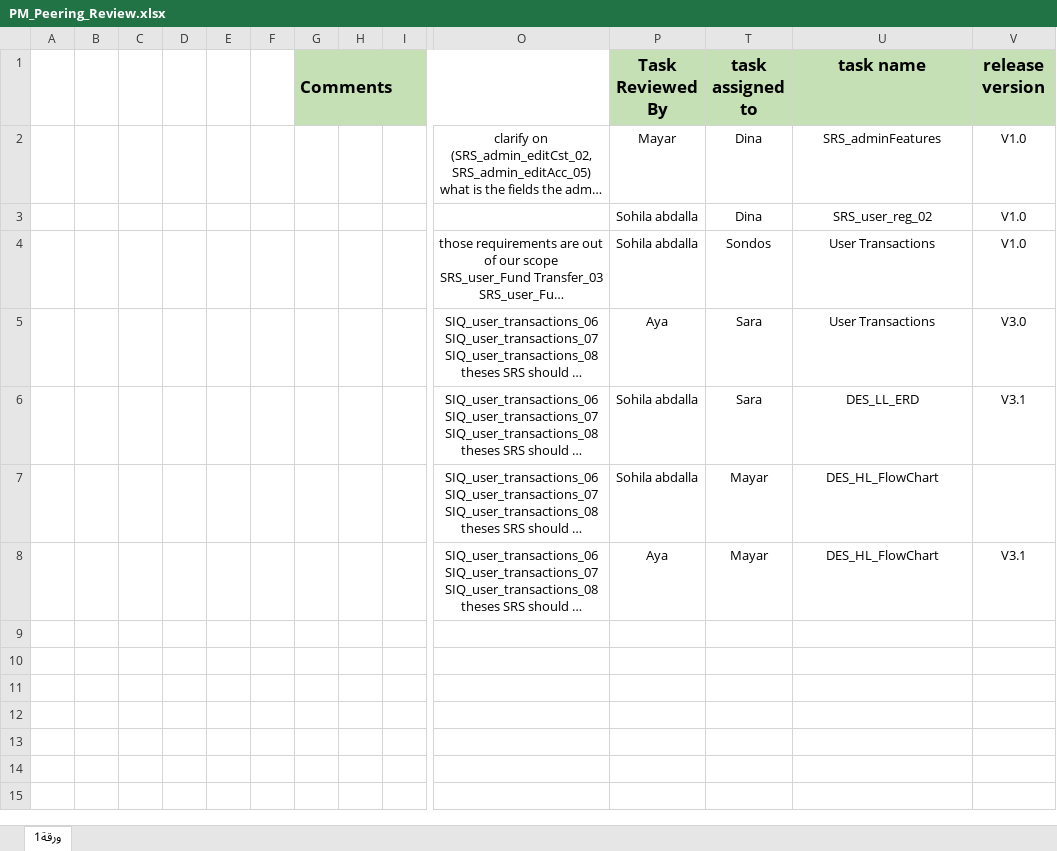
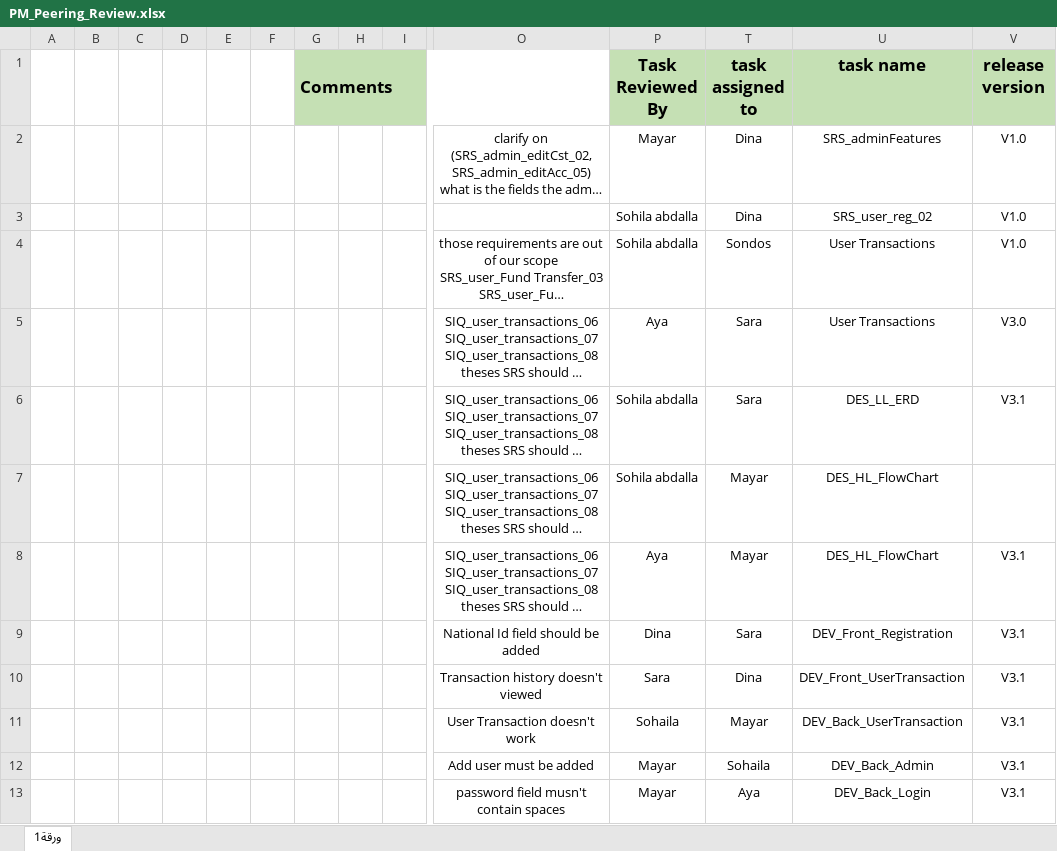
Before and after one commit to sohilaabdallaa/Internal-Banking-System, an Excel workbook: Project Management/PM_Peering_Review.xlsx, sheet ورقة1, drawn as a sheet; only a part is shown, gaps mark what is left out; long unchanged cells end in …; values as stored, in another font and other column widths than the file's, no borders; rows hold the shown columns only; the diff names each change by its address in the sheet, - before the commit and + after, or states it on an @@ line.

```diff
--- a/Project Management/PM_Peering_Review.xlsx (sheet ورقة1)
+++ b/Project Management/PM_Peering_Review.xlsx (sheet ورقة1)
+row 9:  |  |  |  |  |  |  |  |  | National Id field should be added | Dina | Sara | DEV_Front_Registration | V3.1
+row 10:  |  |  |  |  |  |  |  |  | Transaction history doesn't viewed | Sara | Dina | DEV_Front_UserTransaction | V3.1
+row 11:  |  |  |  |  |  |  |  |  | User Transaction doesn't work | Sohaila | Mayar | DEV_Back_UserTransaction | V3.1
+row 12:  |  |  |  |  |  |  |  |  | Add user must be added | Mayar | Sohaila | DEV_Back_Admin | V3.1
+row 13:  |  |  |  |  |  |  |  |  | password field musn't contain spaces | Mayar | Aya | DEV_Back_Login | V3.1
```
Also changed, not shown: Project Management/PM_IssueLog.xlsx, Project Management/PM_Plan_BackLog.xlsx, 4 other files.
